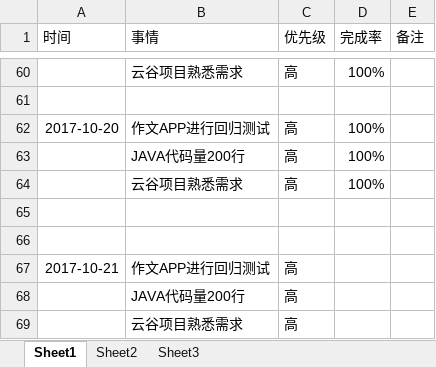
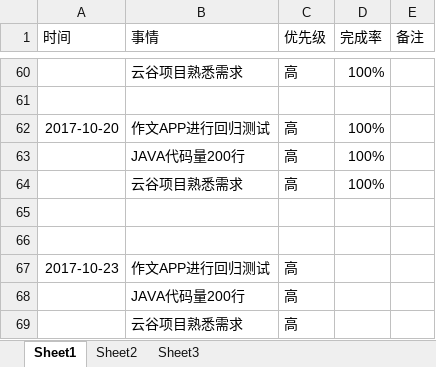
Before and after one commit to bird-start/eshop-doc, an Excel workbook: 交流管理/项目日报/夏金龙-每日要做的事.xlsx, sheet Sheet1, drawn as a sheet; only a part is shown, gaps mark what is left out; values as stored, in another font and other column widths than the file's, no borders; the diff names each change by its address in the sheet, - before the commit and + after, or states it on an @@ line.

Commit message:
aa

```diff
--- a/交流管理/项目日报/夏金龙-每日要做的事.xlsx (sheet Sheet1)
+++ b/交流管理/项目日报/夏金龙-每日要做的事.xlsx (sheet Sheet1)
-A67 (时间): 2017-10-21
+A67 (时间): 2017-10-23
```
